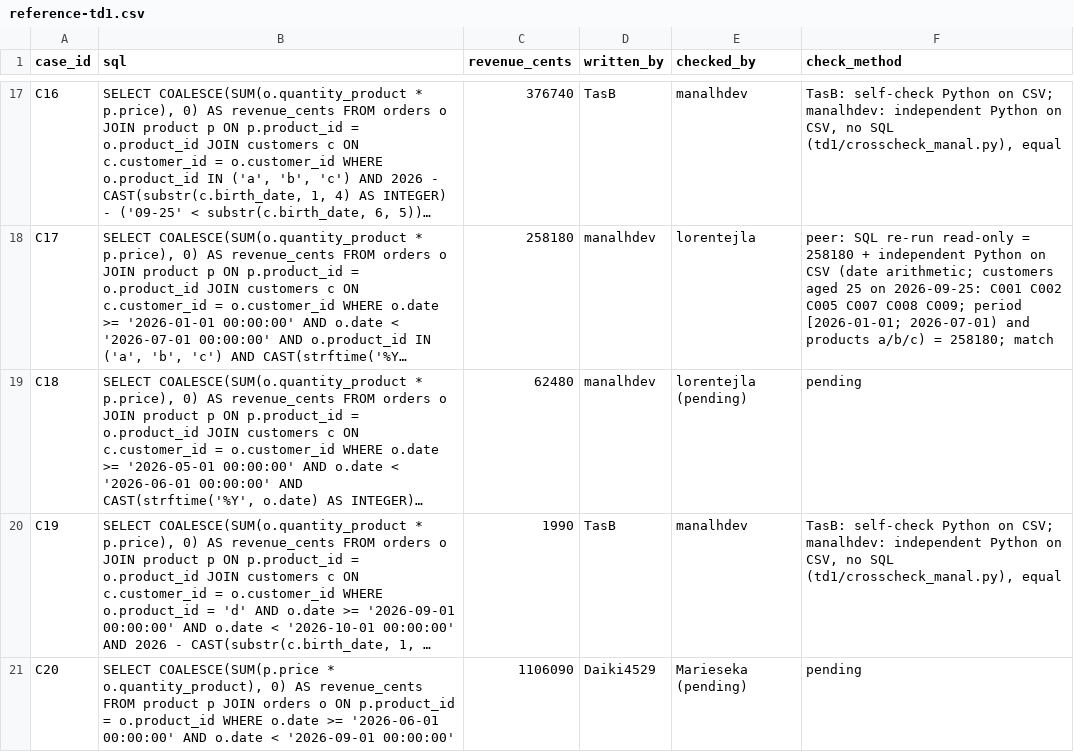
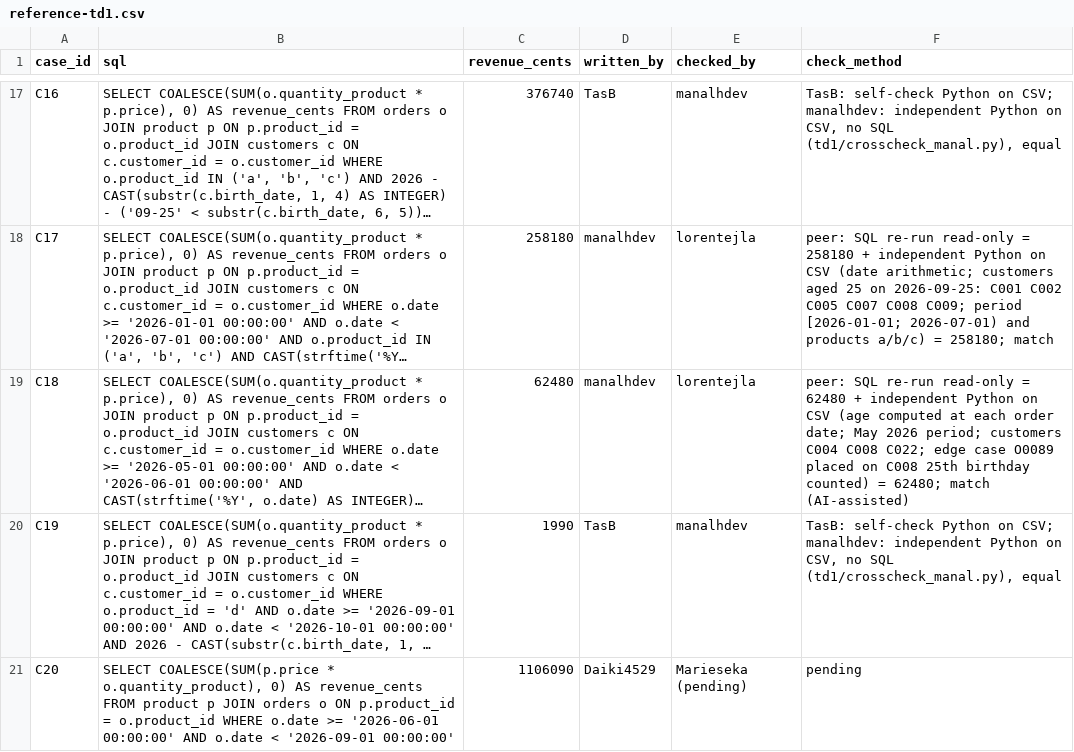
Before and after one commit to manalhdev/next-generation-ai-td, a CSV file: reference-td1.csv, drawn as a sheet; only a part is shown, gaps mark what is left out; long unchanged cells end in …; the diff names each change by its address in the sheet, - before the commit and + after, or states it on an @@ line.

Commit message:
Update reference-td1.csv

```diff
--- a/reference-td1.csv
+++ b/reference-td1.csv
-E19 (checked_by): lorentejla (pending)
+E19 (checked_by): lorentejla
-F19 (check_method): pending
+F19 (check_method): peer: SQL re-run read-only = 62480 + independent Python on CSV (age computed at each order date; May 2026 period; customers C004 C008 C022; edge case O0089 placed on C008 25th birthday counted) = 62480; match (AI-assisted)
```
